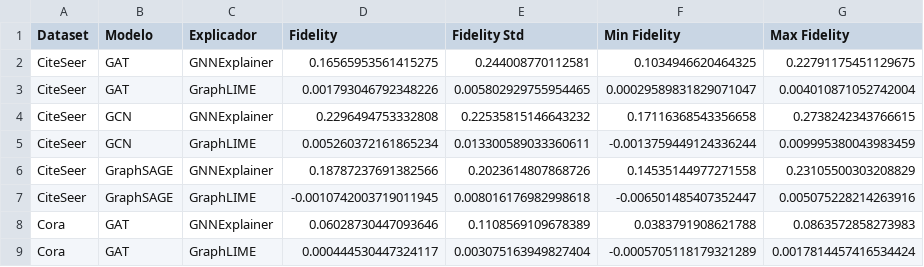
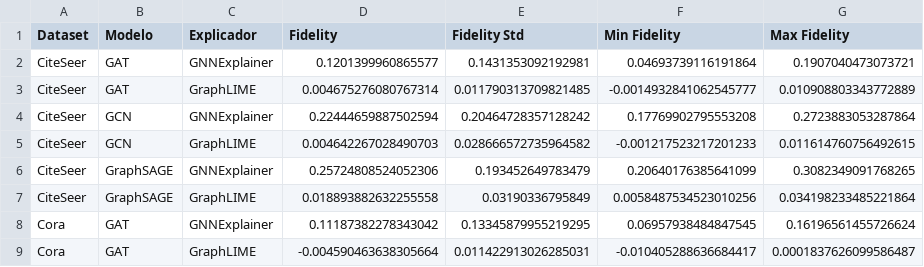
Before and after one commit to J0hnV1ct0r/Tabalho-Final-XAI, a CSV file: results/fidelity_globalV2.csv, drawn as a sheet; only a part is shown; the diff covers the shown part only.

```diff
--- a/results/fidelity_globalV2.csv
+++ b/results/fidelity_globalV2.csv
@@ -1,9 +1,9 @@
 Dataset,Modelo,Explicador,Fidelity,Fidelity Std,Min Fidelity,Max Fidelity
-CiteSeer,GAT,GNNExplainer,0.16565953561415275,0.244008770112581,0.1034946620464325,0.22791175451129675
-CiteSeer,GAT,GraphLIME,0.001793046792348226,0.005802929755954465,0.00029589831829071047,0.004010871052742004
-CiteSeer,GCN,GNNExplainer,0.2296494753332808,0.22535815146643232,0.17116368543356658,0.2738242343766615
-CiteSeer,GCN,GraphLIME,0.005260372161865234,0.013300589033360611,-0.0013759449124336244,0.009995380043983459
-CiteSeer,GraphSAGE,GNNExplainer,0.18787237691382566,0.2023614807868726,0.14535144977271558,0.23105500303208829
-CiteSeer,GraphSAGE,GraphLIME,-0.0010742003719011945,0.008016176982998618,-0.006501485407352447,0.005075228214263916
-Cora,GAT,GNNExplainer,0.06028730447093646,0.1108569109678389,0.0383791908621788,0.0863572858273983
-Cora,GAT,GraphLIME,0.000444530447324117,0.003075163949827404,-0.0005705118179321289,0.0017814457416534424
+CiteSeer,GAT,GNNExplainer,0.1201399960865577,0.1431353092192981,0.04693739116191864,0.1907040473073721
+CiteSeer,GAT,GraphLIME,0.004675276080767314,0.011790313709821485,-0.0014932841062545777,0.010908803343772889
+CiteSeer,GCN,GNNExplainer,0.22444659887502594,0.20464728357128242,0.17769902795553208,0.2723883053287864
+CiteSeer,GCN,GraphLIME,0.004642267028490703,0.028666572735964582,-0.001217523217201233,0.011614760756492615
+CiteSeer,GraphSAGE,GNNExplainer,0.25724808524052306,0.193452649783479,0.20640176385641099,0.3082349091768265
+CiteSeer,GraphSAGE,GraphLIME,0.018893882632255558,0.03190336795849,0.0058487534523010256,0.034198233485221864
+Cora,GAT,GNNExplainer,0.11187382278343042,0.13345879955219295,0.06957938484847545,0.16196561455726624
+Cora,GAT,GraphLIME,-0.004590463638305664,0.011422913026285031,-0.010405288636684417,0.0001837626099586487
```
Also changed, not shown: 40 edited cells elsewhere in this file, results/fidelity_nodeV2.csv, 1 other file.
